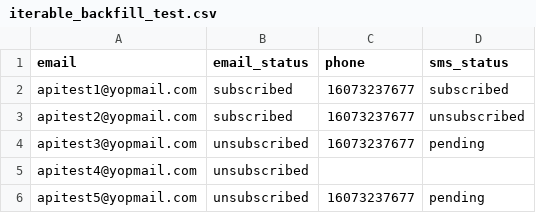
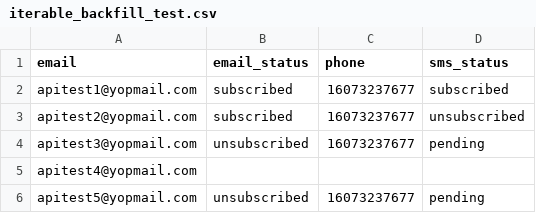
Before and after one commit to developer-aaronlee/iterable-userUpdate-attribute2, a CSV file: iterable_backfill_test.csv, drawn as a sheet.

Commit message:
Update logic and test file

```diff
--- a/iterable_backfill_test.csv
+++ b/iterable_backfill_test.csv
@@ -4,3 +4,3 @@ apitest2@yopmail.com,subscribed,16073237677,unsubscribed
 apitest3@yopmail.com,unsubscribed,16073237677,pending
-apitest4@yopmail.com,unsubscribed,,
+apitest4@yopmail.com,,,
 apitest5@yopmail.com,unsubscribed,16073237677,pending
```
Also changed, not shown: 1 other file.
